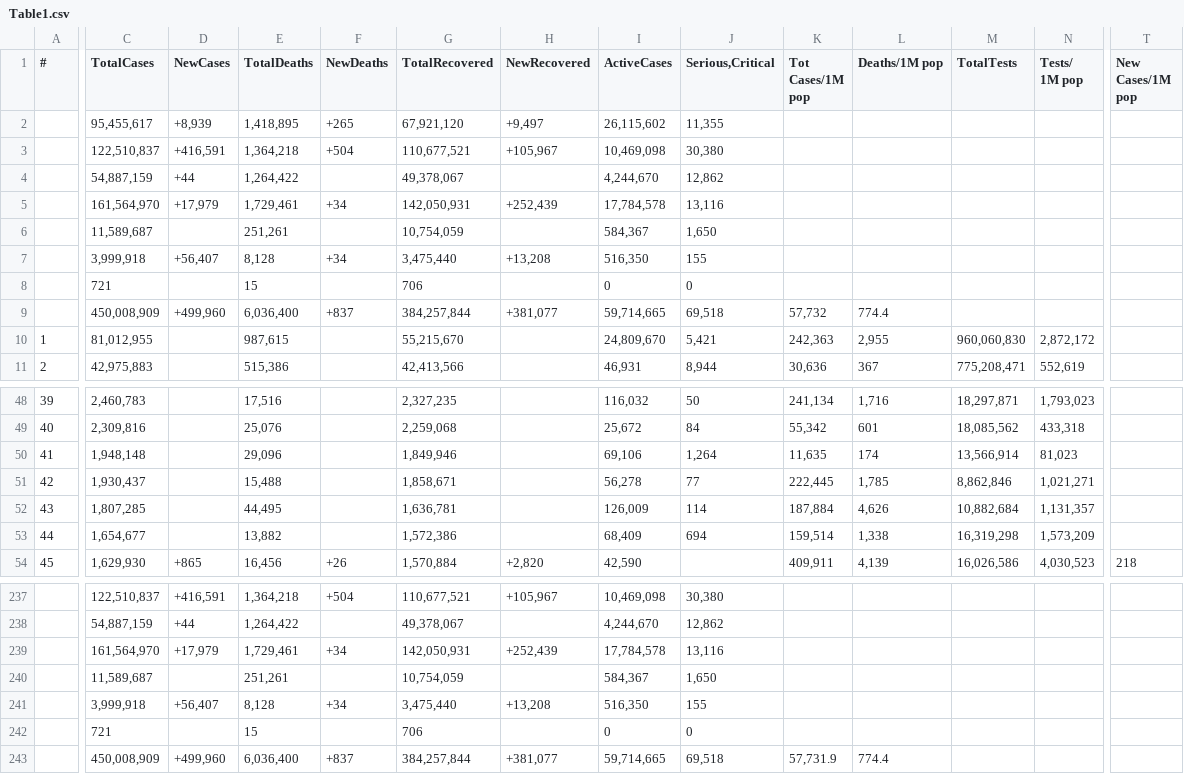
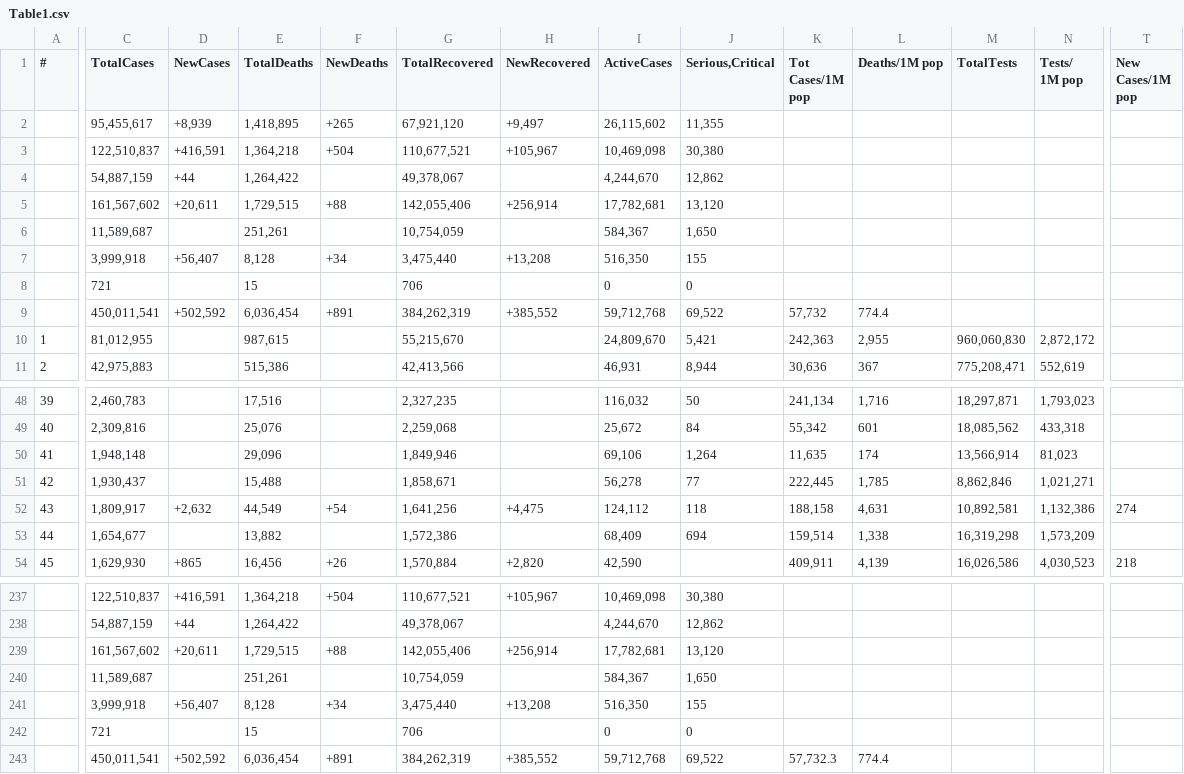
Before and after one commit to Covid-Data-API/Worldometer-Covid-Data-API, a CSV file: Table1.csv, drawn as a sheet; only a part is shown, gaps mark what is left out; removed rows and columns are numbered as before the commit, all else as after; rows hold the shown columns only; the diff covers the shown part only; the diff names each change by its address in the sheet, - before the commit and + after, or states it on an @@ line.

Commit message:
auto commit

```diff
--- a/Table1.csv
+++ b/Table1.csv
-row 5:  | 161,564,970 | +17,979 | 1,729,461 | +34 | 142,050,931 | +252,439 | 17,784,578 | 13,116
+row 5:  | 161,567,602 | +20,611 | 1,729,515 | +88 | 142,055,406 | +256,914 | 17,782,681 | 13,120
-row 9:  | 450,008,909 | +499,960 | 6,036,400 | +837 | 384,257,844 | +381,077 | 59,714,665 | 69,518 | 57,732 | 774.4
+row 9:  | 450,011,541 | +502,592 | 6,036,454 | +891 | 384,262,319 | +385,552 | 59,712,768 | 69,522 | 57,732 | 774.4
-C52 (TotalCases): 1,807,285
+C52 (TotalCases): 1,809,917
-D52 (NewCases): (empty)
+D52 (NewCases): +2,632
-E52 (TotalDeaths): 44,495
+E52 (TotalDeaths): 44,549
-F52 (NewDeaths): (empty)
+F52 (NewDeaths): +54
-G52 (TotalRecovered): 1,636,781
+G52 (TotalRecovered): 1,641,256
-H52 (NewRecovered): (empty)
+H52 (NewRecovered): +4,475
-I52 (ActiveCases): 126,009
+I52 (ActiveCases): 124,112
-J52 (Serious,Critical): 114
+J52 (Serious,Critical): 118
-K52 (Tot Cases/1M pop): 187,884
+K52 (Tot Cases/1M pop): 188,158
-L52 (Deaths/1M pop): 4,626
+L52 (Deaths/1M pop): 4,631
-M52 (TotalTests): 10,882,684
+M52 (TotalTests): 10,892,581
-N52 (Tests/ 1M pop): 1,131,357
+N52 (Tests/ 1M pop): 1,132,386
-T52 (New Cases/1M pop): (empty)
+T52 (New Cases/1M pop): 274
-row 239:  | 161,564,970 | +17,979 | 1,729,461 | +34 | 142,050,931 | +252,439 | 17,784,578 | 13,116
+row 239:  | 161,567,602 | +20,611 | 1,729,515 | +88 | 142,055,406 | +256,914 | 17,782,681 | 13,120
-row 243:  | 450,008,909 | +499,960 | 6,036,400 | +837 | 384,257,844 | +381,077 | 59,714,665 | 69,518 | 57,731.9 | 774.4
+row 243:  | 450,011,541 | +502,592 | 6,036,454 | +891 | 384,262,319 | +385,552 | 59,712,768 | 69,522 | 57,732.3 | 774.4
```
Also changed, not shown: 2 edited cells elsewhere in this file.
